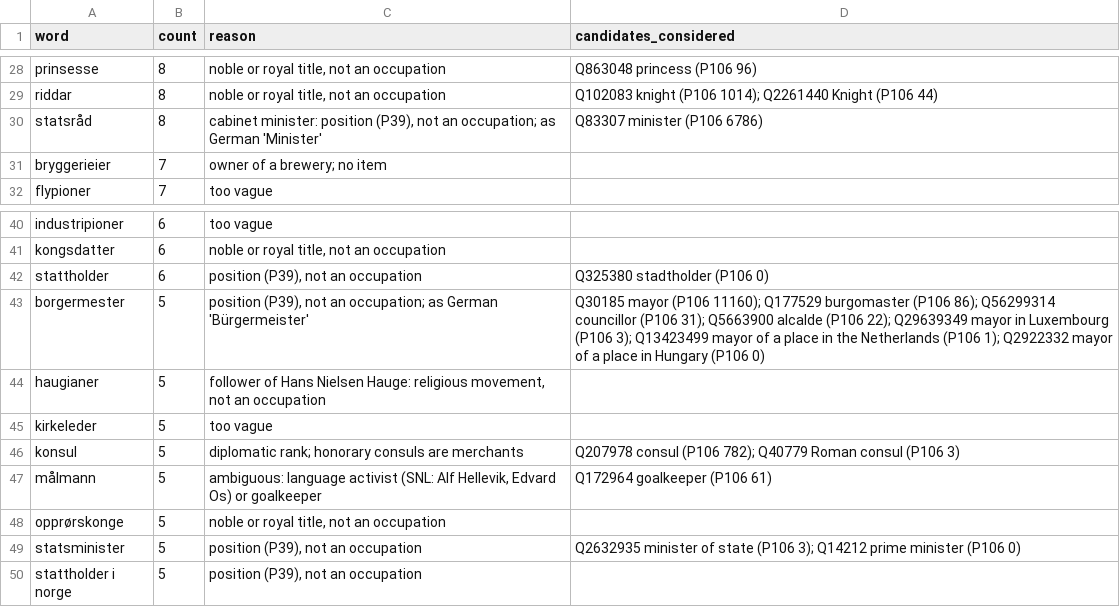
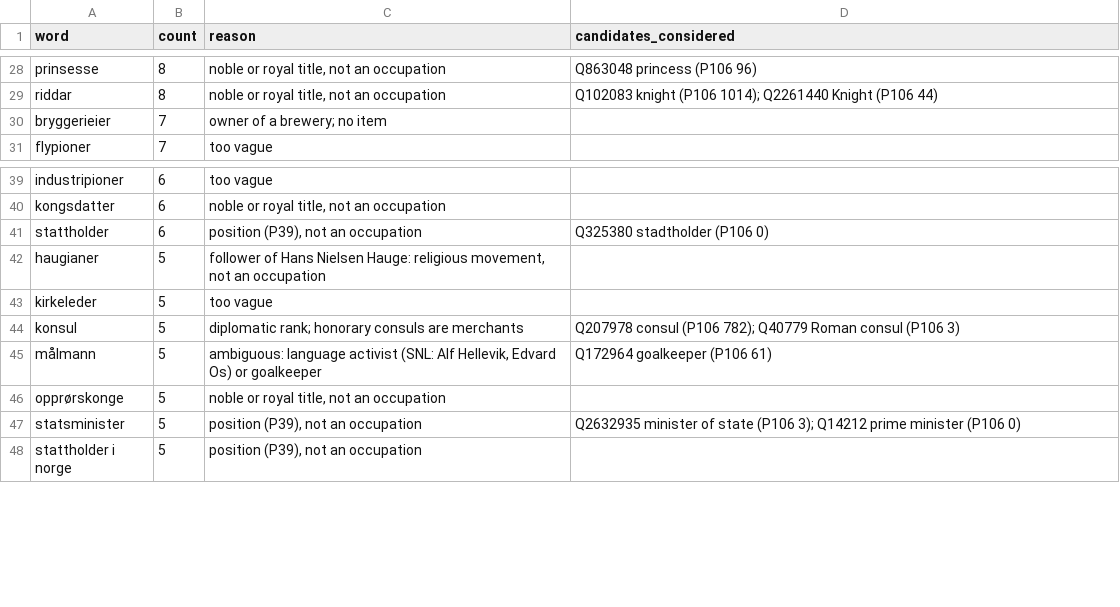
Before and after one commit to Open-Knowledge-Association/oka-wikidata-bot, a TSV file: occupation_maps/unmapped_nb.tsv, drawn as a sheet; only a part is shown, gaps mark what is left out.

```diff
--- a/occupation_maps/unmapped_nb.tsv
+++ b/occupation_maps/unmapped_nb.tsv
@@ -29,3 +29,2 @@ prinsesse	8	noble or royal title, not an occupation	Q863048 princess (P106 96)
 riddar	8	noble or royal title, not an occupation	Q102083 knight (P106 1014); Q2261440 Knight (P106 44)
-statsråd	8	cabinet minister: position (P39), not an occupation; as German 'Minister'	Q83307 minister (P106 6786)
 bryggerieier	7	owner of a brewery; no item	
@@ -42,3 +41,2 @@ kongsdatter	6	noble or royal title, not an occupation
 stattholder	6	position (P39), not an occupation	Q325380 stadtholder (P106 0)
-borgermester	5	position (P39), not an occupation; as German 'Bürgermeister'	Q30185 mayor (P106 11160); Q177529 burgomaster (P106 86); Q56299314 councillor (P106 31); Q5663900 alcalde (P106 22); Q29639349 mayor in Luxembourg (P106 3); Q13423499 mayor of a place in the Netherlands (P106 1); Q2922332 mayor of a place in Hungary (P106 0)
 haugianer	5	follower of Hans Nielsen Hauge: religious movement, not an occupation	
```
Also changed, not shown: occupation_maps/occupation_map_de.tsv, occupation_maps/occupation_map_nb.tsv, 1 other file.
